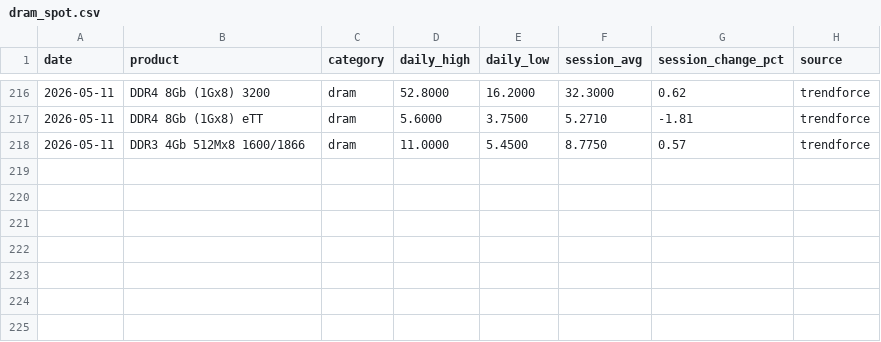
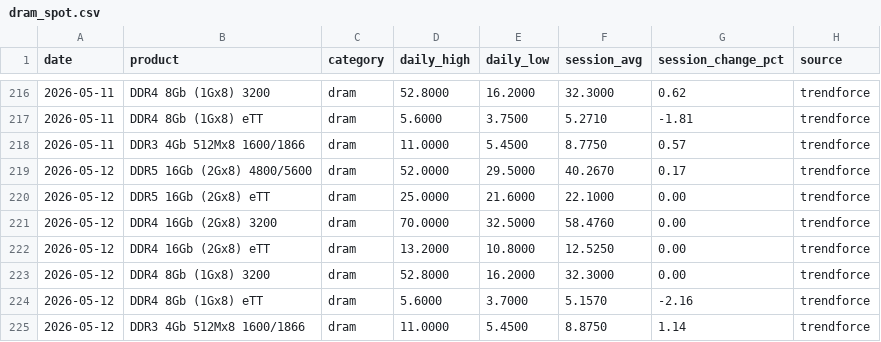
Before and after one commit to karakotaram/memory-spot-tracker, a CSV file: docs/data/dram_spot.csv, drawn as a sheet; only a part is shown, gaps mark what is left out.

```diff
--- a/docs/data/dram_spot.csv
+++ b/docs/data/dram_spot.csv
@@ -218 +218,8 @@ date,product,category,daily_high,daily_low,session_avg,session_change_pct,source
 2026-05-11,DDR3 4Gb 512Mx8 1600/1866,dram,11.0000,5.4500,8.7750,0.57,trendforce
+2026-05-12,DDR5 16Gb (2Gx8) 4800/5600,dram,52.0000,29.5000,40.2670,0.17,trendforce
+2026-05-12,DDR5 16Gb (2Gx8) eTT,dram,25.0000,21.6000,22.1000,0.00,trendforce
+2026-05-12,DDR4 16Gb (2Gx8) 3200,dram,70.0000,32.5000,58.4760,0.00,trendforce
+2026-05-12,DDR4 16Gb (2Gx8) eTT,dram,13.2000,10.8000,12.5250,0.00,trendforce
+2026-05-12,DDR4 8Gb (1Gx8) 3200,dram,52.8000,16.2000,32.3000,0.00,trendforce
+2026-05-12,DDR4 8Gb (1Gx8) eTT,dram,5.6000,3.7000,5.1570,-2.16,trendforce
+2026-05-12,DDR3 4Gb 512Mx8 1600/1866,dram,11.0000,5.4500,8.8750,1.14,trendforce
```
Also changed, not shown: data/dram_spot.csv, 2 other files.
